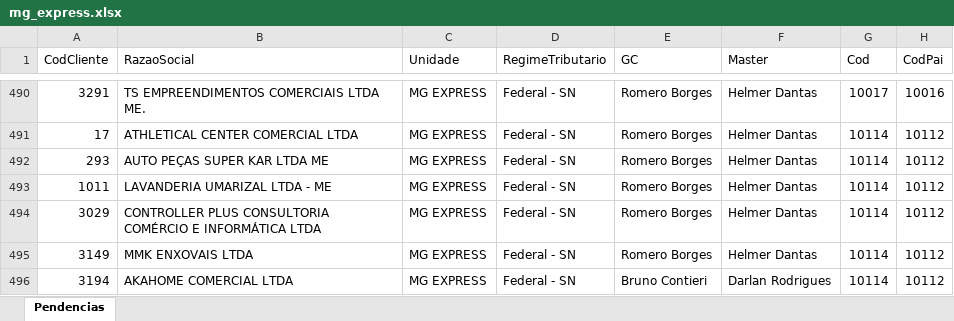
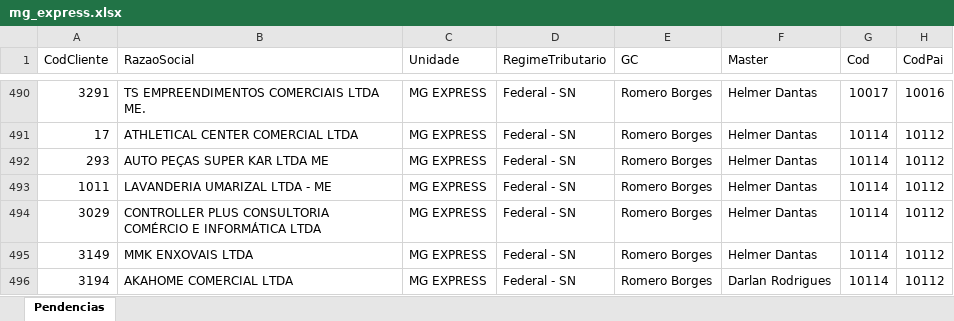
Before and after one commit to Controladoria-MG/Portal-das-tarefas, an Excel workbook: dados/base/mg_express.xlsx, sheet Pendencias, drawn as a sheet; only a part is shown, gaps mark what is left out; values as stored, in another font and other column widths than the file's, no borders; the diff covers the shown part only; the diff names each change by its address in the sheet, - before the commit and + after, or states it on an @@ line.

```diff
--- a/dados/base/mg_express.xlsx (sheet Pendencias)
+++ b/dados/base/mg_express.xlsx (sheet Pendencias)
-E496 (GC): Bruno Contieri
+E496 (GC): Romero Borges
```
Also changed, not shown: 1 removed row and 27 edited cells elsewhere in this sheet, dados/base/bpo.xlsx, dados/base/goias.xlsx, 3 other files.
